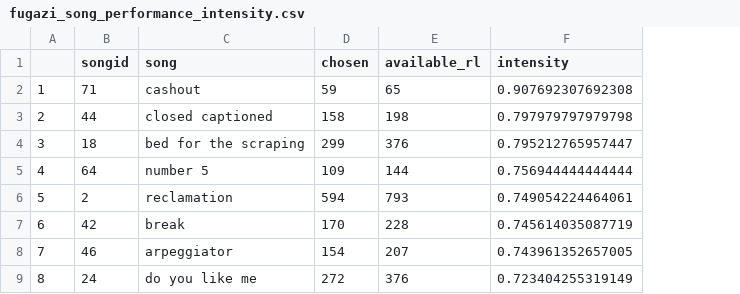
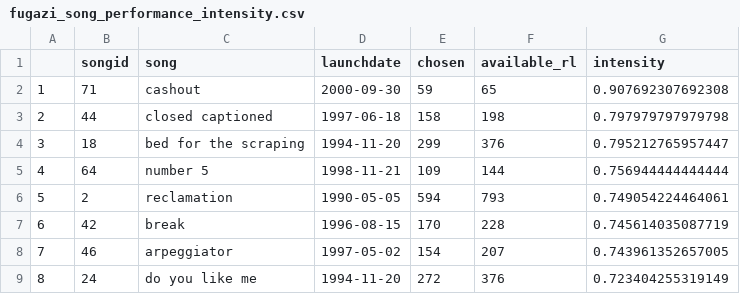
Before and after one commit to alexmitrani/Repeatr, a CSV file: fugazi_song_performance_intensity.csv, drawn as a sheet; only a part is shown; the diff names each change by its address in the sheet, - before the commit and + after, or states it on an @@ line.

Commit message:
Add files via upload

```diff
--- a/fugazi_song_performance_intensity.csv
+++ b/fugazi_song_performance_intensity.csv
+column D (launchdate), rows 2-9: 2000-09-30 | 1997-06-18 | 1994-11-20 | 1998-11-21 | 1990-05-05 | 1996-08-15 | 1997-05-02 | 1994-11-20
```
